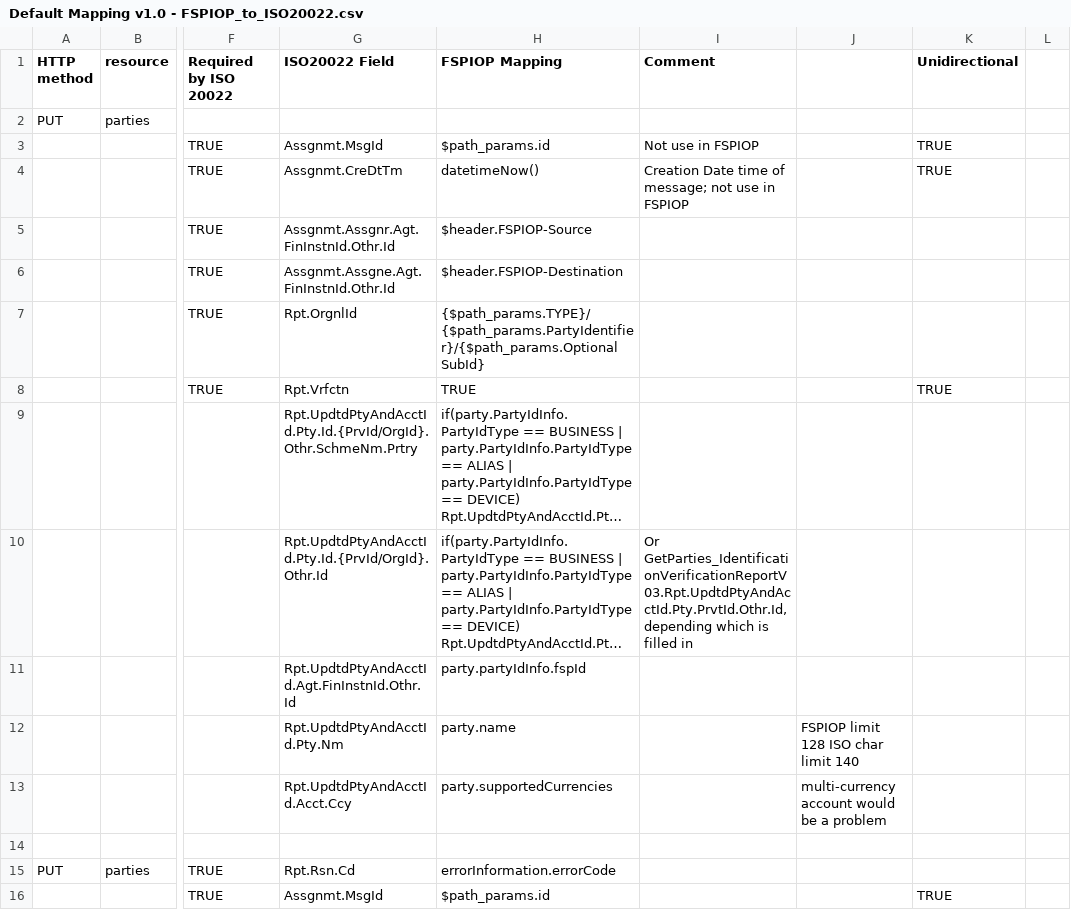
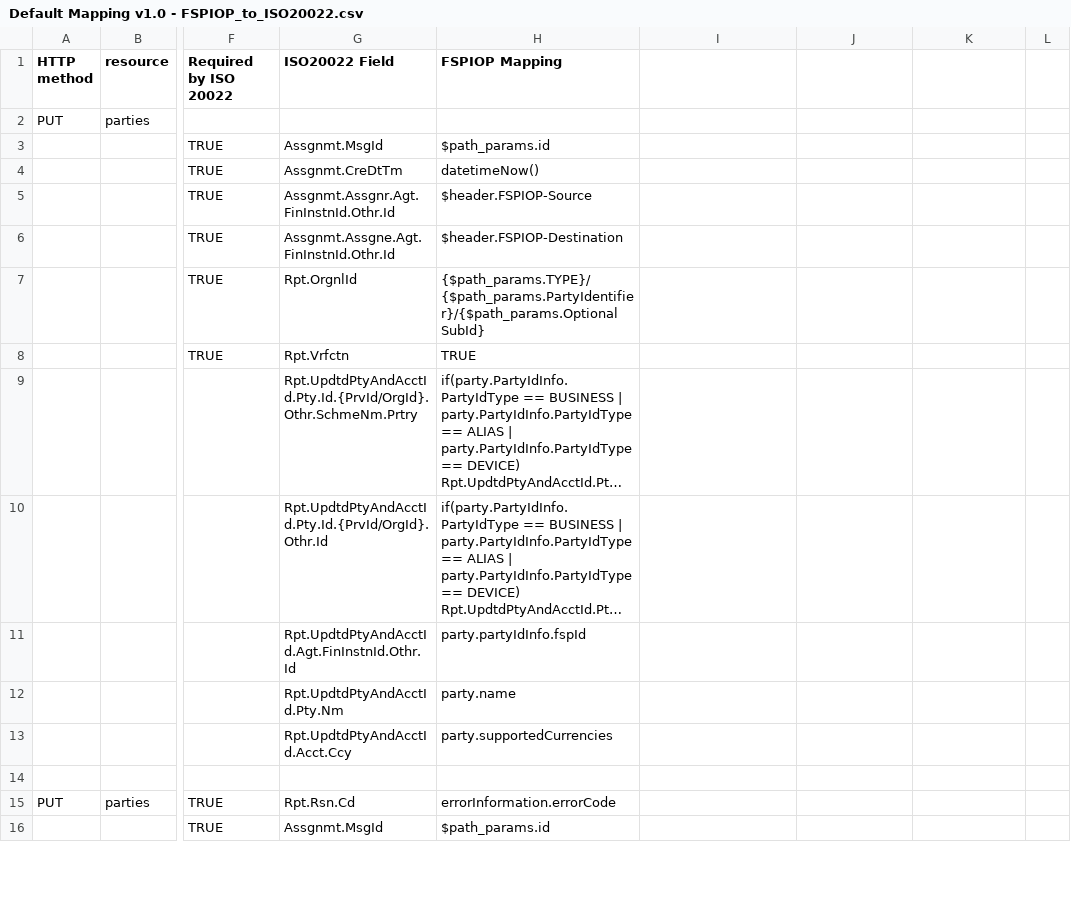
Before and after one commit to mojaloop/iso-20022-docs, a CSV file: Workstream documents/Default Mapping v1.0 - FSPIOP_to_ISO20022.csv, drawn as a sheet; only a part is shown, gaps mark what is left out; long unchanged cells end in …; the diff covers the shown part only; the diff names each change by its address in the sheet, - before the commit and + after, or states it on an @@ line.

Commit message:
Removed comments columns

```diff
--- a/Workstream documents/Default Mapping v1.0 - FSPIOP_to_ISO20022.csv
+++ b/Workstream documents/Default Mapping v1.0 - FSPIOP_to_ISO20022.csv
-I1: Comment
+I1: (empty)
-K1: Unidirectional
+K1: (empty)
-I3: Not use in FSPIOP
+I3: (empty)
-K3:K4: TRUE
+K3:K4: (empty)
-I4: Creation Date time of message; not use in FSPIOP
+I4: (empty)
-K8: TRUE
+K8: (empty)
-I10: Or GetParties_IdentificationVerificationReportV03.Rpt.UpdtdPtyAndAcctId.Pty.PrvtId.Othr.Id, depending which is filled in
+I10: (empty)
-J12: FSPIOP limit 128 ISO char limit 140
+J12: (empty)
-J13: multi-currency account would be a problem
+J13: (empty)
-K16: TRUE
+K16: (empty)
```
Also changed, not shown: 30 edited cells elsewhere in this file, Workstream documents/Default Mapping v1.0 - ISO20022_to_FSPIOP.csv.
